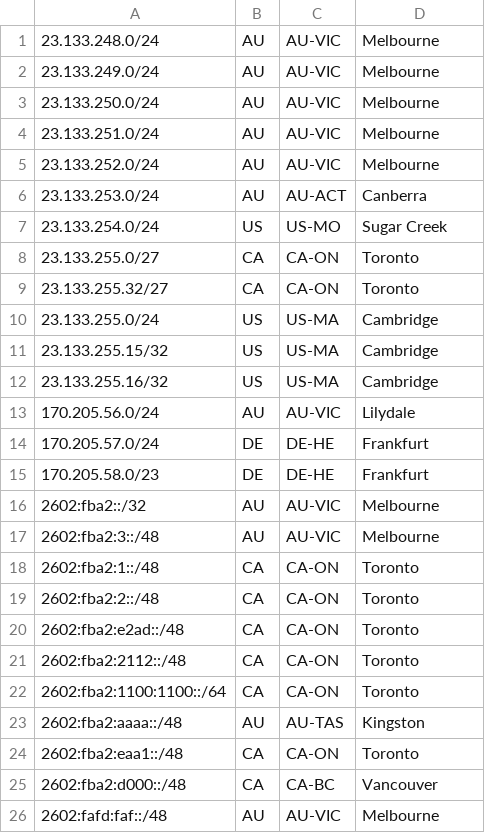
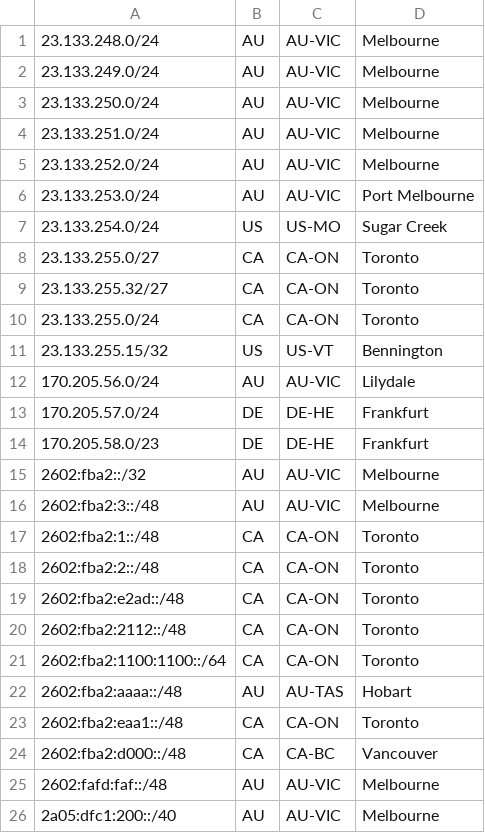
Before and after one commit to Chromatic-Garden-Sites/beakonet, a CSV file: netinfo/geofeed.csv, drawn as a sheet; only a part is shown; the shorter side is filled out with more unchanged rows.

Commit message:
23133255 to Toronto, subset 15 to Bennington

```diff
--- a/netinfo/geofeed.csv
+++ b/netinfo/geofeed.csv
@@ -5,3 +5,3 @@
 23.133.252.0/24,AU,AU-VIC,Melbourne,
-23.133.253.0/24,AU,AU-ACT,Canberra,
+23.133.253.0/24,AU,AU-VIC,Port Melbourne,
 23.133.254.0/24,US,US-MO,Sugar Creek,
@@ -9,5 +9,4 @@
 23.133.255.32/27,CA,CA-ON,Toronto,
-23.133.255.0/24,US,US-MA,Cambridge,
-23.133.255.15/32,US,US-MA,Cambridge,
-23.133.255.16/32,US,US-MA,Cambridge,
+23.133.255.0/24,CA,CA-ON,Toronto,
+23.133.255.15/32,US,US-VT,Bennington,
 170.205.56.0/24,AU,AU-VIC,Lilydale,
@@ -22,3 +21,3 @@
 2602:fba2:1100:1100::/64,CA,CA-ON,Toronto,
-2602:fba2:aaaa::/48,AU,AU-TAS,Kingston,
+2602:fba2:aaaa::/48,AU,AU-TAS,Hobart,
 2602:fba2:eaa1::/48,CA,CA-ON,Toronto,
```
